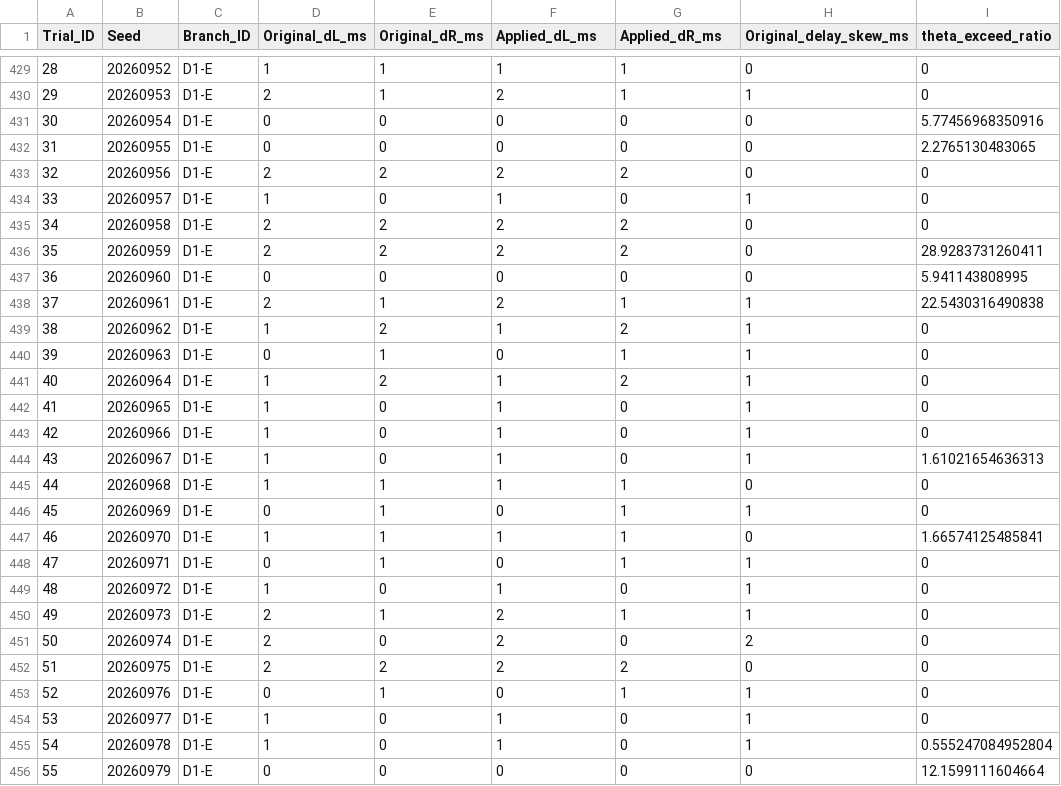
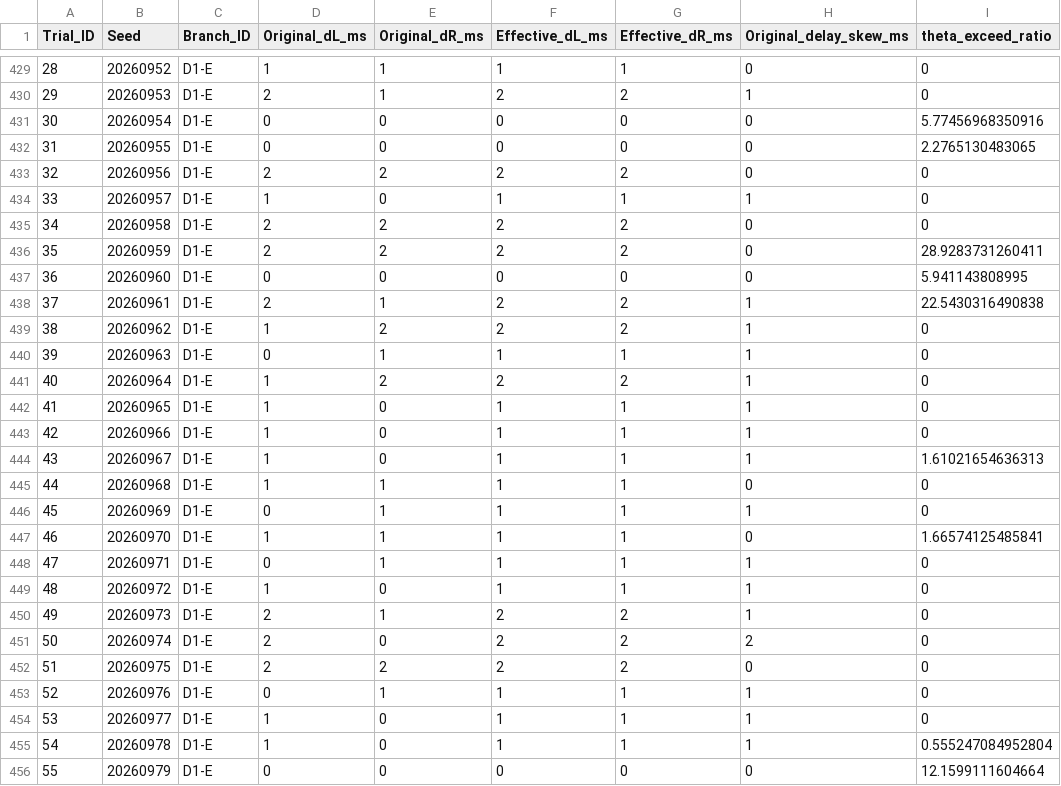
Before and after one commit to comhza007-prog/essay, a CSV file: step3_adaptive_rls/step3c_part3_d1_trial_results.csv, drawn as a sheet; only a part is shown, gaps mark what is left out; the diff covers the shown part only; the diff names each change by its address in the sheet, - before the commit and + after, or states it on an @@ line.

```diff
--- a/step3_adaptive_rls/step3c_part3_d1_trial_results.csv
+++ b/step3_adaptive_rls/step3c_part3_d1_trial_results.csv
-F1: Applied_dL_ms
+F1: Effective_dL_ms
-G1: Applied_dR_ms
+G1: Effective_dR_ms
-G430 (Effective_dR_ms): 1
+G430 (Effective_dR_ms): 2
-G434 (Effective_dR_ms): 0
+G434 (Effective_dR_ms): 1
-G438 (Effective_dR_ms): 1
+G438 (Effective_dR_ms): 2
-F439 (Effective_dL_ms): 1
+F439 (Effective_dL_ms): 2
-F440 (Effective_dL_ms): 0
+F440 (Effective_dL_ms): 1
-F441 (Effective_dL_ms): 1
+F441 (Effective_dL_ms): 2
-G442:G444 (Effective_dR_ms): 0
+G442:G444 (Effective_dR_ms): 1
-F446 (Effective_dL_ms): 0
+F446 (Effective_dL_ms): 1
-F448 (Effective_dL_ms): 0
+F448 (Effective_dL_ms): 1
-G449 (Effective_dR_ms): 0
+G449 (Effective_dR_ms): 1
-G450 (Effective_dR_ms): 1
+G450 (Effective_dR_ms): 2
-G451 (Effective_dR_ms): 0
+G451 (Effective_dR_ms): 2
-F453 (Effective_dL_ms): 0
+F453 (Effective_dL_ms): 1
-G454:G455 (Effective_dR_ms): 0
+G454:G455 (Effective_dR_ms): 1
```
Also changed, not shown: 49 edited cells elsewhere in this file, 3 other files.
